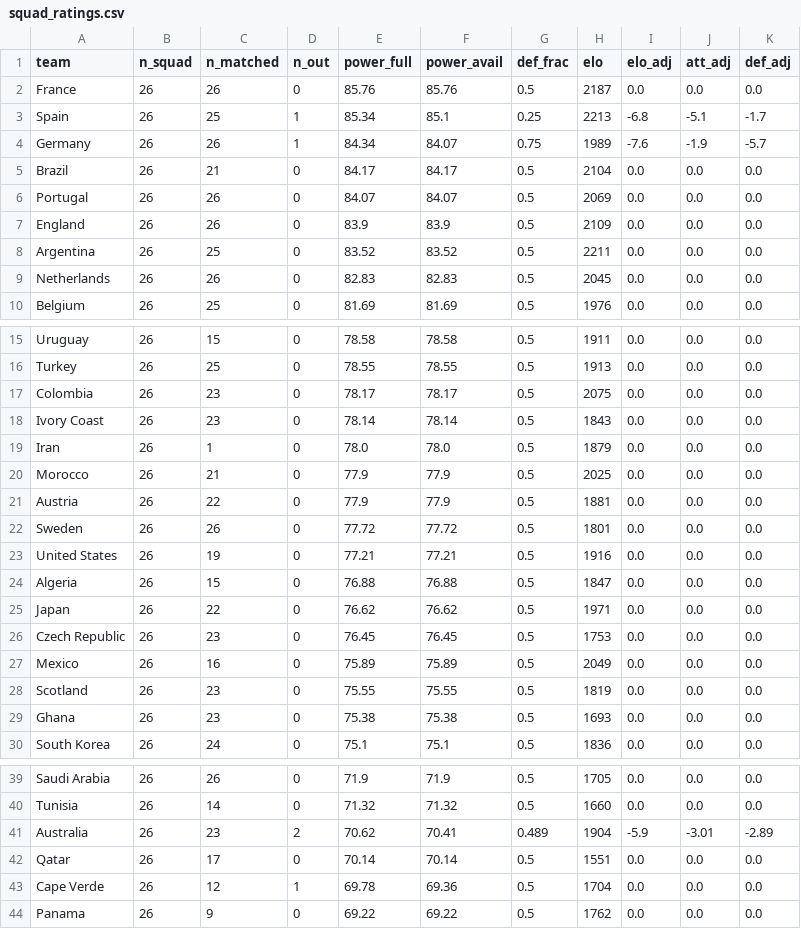
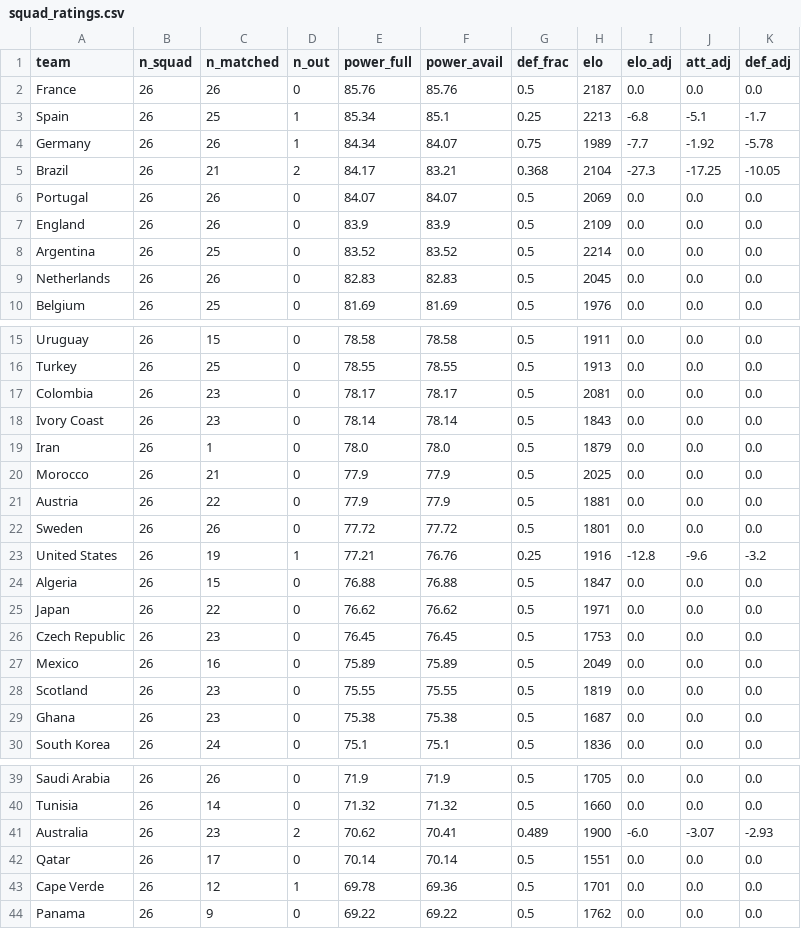
Before and after one commit to baz1860/predictorengines, a CSV file: data/squad_ratings.csv, drawn as a sheet; only a part is shown, gaps mark what is left out; the diff covers the shown part only.

```diff
--- a/data/squad_ratings.csv
+++ b/data/squad_ratings.csv
@@ -3,7 +3,7 @@ France,26,26,0,85.76,85.76,0.5,2187,0.0,0.0,0.0
 Spain,26,25,1,85.34,85.1,0.25,2213,-6.8,-5.1,-1.7
-Germany,26,26,1,84.34,84.07,0.75,1989,-7.6,-1.9,-5.7
-Brazil,26,21,0,84.17,84.17,0.5,2104,0.0,0.0,0.0
+Germany,26,26,1,84.34,84.07,0.75,1989,-7.7,-1.92,-5.78
+Brazil,26,21,2,84.17,83.21,0.368,2104,-27.3,-17.25,-10.05
 Portugal,26,26,0,84.07,84.07,0.5,2069,0.0,0.0,0.0
 England,26,26,0,83.9,83.9,0.5,2109,0.0,0.0,0.0
-Argentina,26,25,0,83.52,83.52,0.5,2211,0.0,0.0,0.0
+Argentina,26,25,0,83.52,83.52,0.5,2214,0.0,0.0,0.0
 Netherlands,26,26,0,82.83,82.83,0.5,2045,0.0,0.0,0.0
@@ -16,3 +16,3 @@ Uruguay,26,15,0,78.58,78.58,0.5,1911,0.0,0.0,0.0
 Turkey,26,25,0,78.55,78.55,0.5,1913,0.0,0.0,0.0
-Colombia,26,23,0,78.17,78.17,0.5,2075,0.0,0.0,0.0
+Colombia,26,23,0,78.17,78.17,0.5,2081,0.0,0.0,0.0
 Ivory Coast,26,23,0,78.14,78.14,0.5,1843,0.0,0.0,0.0
@@ -22,3 +22,3 @@ Austria,26,22,0,77.9,77.9,0.5,1881,0.0,0.0,0.0
 Sweden,26,26,0,77.72,77.72,0.5,1801,0.0,0.0,0.0
-United States,26,19,0,77.21,77.21,0.5,1916,0.0,0.0,0.0
+United States,26,19,1,77.21,76.76,0.25,1916,-12.8,-9.6,-3.2
 Algeria,26,15,0,76.88,76.88,0.5,1847,0.0,0.0,0.0
@@ -28,3 +28,3 @@ Mexico,26,16,0,75.89,75.89,0.5,2049,0.0,0.0,0.0
 Scotland,26,23,0,75.55,75.55,0.5,1819,0.0,0.0,0.0
-Ghana,26,23,0,75.38,75.38,0.5,1693,0.0,0.0,0.0
+Ghana,26,23,0,75.38,75.38,0.5,1687,0.0,0.0,0.0
 South Korea,26,24,0,75.1,75.1,0.5,1836,0.0,0.0,0.0
@@ -40,5 +40,5 @@ Saudi Arabia,26,26,0,71.9,71.9,0.5,1705,0.0,0.0,0.0
 Tunisia,26,14,0,71.32,71.32,0.5,1660,0.0,0.0,0.0
-Australia,26,23,2,70.62,70.41,0.489,1904,-5.9,-3.01,-2.89
+Australia,26,23,2,70.62,70.41,0.489,1900,-6.0,-3.07,-2.93
 Qatar,26,17,0,70.14,70.14,0.5,1551,0.0,0.0,0.0
-Cape Verde,26,12,1,69.78,69.36,0.5,1704,0.0,0.0,0.0
+Cape Verde,26,12,1,69.78,69.36,0.5,1701,0.0,0.0,0.0
 Panama,26,9,0,69.22,69.22,0.5,1762,0.0,0.0,0.0
```
Also changed, not shown: 1 edited cell elsewhere in this file, data/absences.csv, 3 other files.
